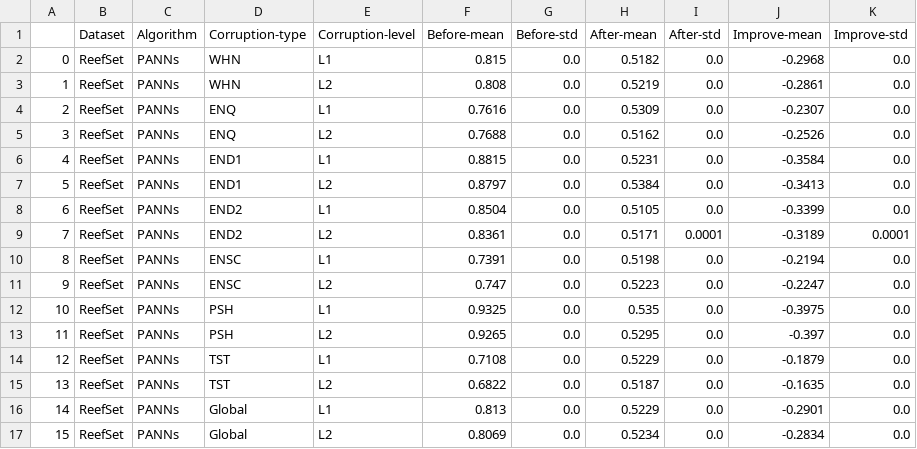
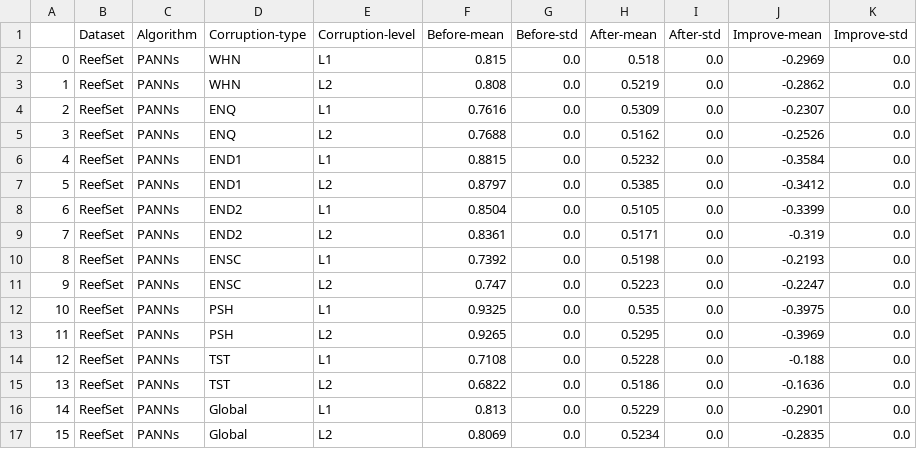
Before and after one commit to Andy-Shao/DHAuDS, a CSV file: result/ReefSet/PANNs/TENT/PAN_RS-C_TENT_static_analysis.csv, drawn as a sheet.

Commit message:
finish the TENT rerun

```diff
--- a/result/ReefSet/PANNs/TENT/PAN_RS-C_TENT_static_analysis.csv
+++ b/result/ReefSet/PANNs/TENT/PAN_RS-C_TENT_static_analysis.csv
@@ -1,17 +1,17 @@
 ,Dataset,Algorithm,Corruption-type,Corruption-level,Before-mean,Before-std,After-mean,After-std,Improve-mean,Improve-std
-0,ReefSet,PANNs,WHN,L1,0.815,0.0,0.5182,0.0,-0.2968,0.0
-1,ReefSet,PANNs,WHN,L2,0.808,0.0,0.5219,0.0,-0.2861,0.0
+0,ReefSet,PANNs,WHN,L1,0.815,0.0,0.518,0.0,-0.2969,0.0
+1,ReefSet,PANNs,WHN,L2,0.808,0.0,0.5219,0.0,-0.2862,0.0
 2,ReefSet,PANNs,ENQ,L1,0.7616,0.0,0.5309,0.0,-0.2307,0.0
 3,ReefSet,PANNs,ENQ,L2,0.7688,0.0,0.5162,0.0,-0.2526,0.0
-4,ReefSet,PANNs,END1,L1,0.8815,0.0,0.5231,0.0,-0.3584,0.0
-5,ReefSet,PANNs,END1,L2,0.8797,0.0,0.5384,0.0,-0.3413,0.0
+4,ReefSet,PANNs,END1,L1,0.8815,0.0,0.5232,0.0,-0.3584,0.0
+5,ReefSet,PANNs,END1,L2,0.8797,0.0,0.5385,0.0,-0.3412,0.0
 6,ReefSet,PANNs,END2,L1,0.8504,0.0,0.5105,0.0,-0.3399,0.0
-7,ReefSet,PANNs,END2,L2,0.8361,0.0,0.5171,0.0001,-0.3189,0.0001
-8,ReefSet,PANNs,ENSC,L1,0.7391,0.0,0.5198,0.0,-0.2194,0.0
+7,ReefSet,PANNs,END2,L2,0.8361,0.0,0.5171,0.0,-0.319,0.0
+8,ReefSet,PANNs,ENSC,L1,0.7392,0.0,0.5198,0.0,-0.2193,0.0
 9,ReefSet,PANNs,ENSC,L2,0.747,0.0,0.5223,0.0,-0.2247,0.0
 10,ReefSet,PANNs,PSH,L1,0.9325,0.0,0.535,0.0,-0.3975,0.0
-11,ReefSet,PANNs,PSH,L2,0.9265,0.0,0.5295,0.0,-0.397,0.0
-12,ReefSet,PANNs,TST,L1,0.7108,0.0,0.5229,0.0,-0.1879,0.0
-13,ReefSet,PANNs,TST,L2,0.6822,0.0,0.5187,0.0,-0.1635,0.0
+11,ReefSet,PANNs,PSH,L2,0.9265,0.0,0.5295,0.0,-0.3969,0.0
+12,ReefSet,PANNs,TST,L1,0.7108,0.0,0.5228,0.0,-0.188,0.0
+13,ReefSet,PANNs,TST,L2,0.6822,0.0,0.5186,0.0,-0.1636,0.0
 14,ReefSet,PANNs,Global,L1,0.813,0.0,0.5229,0.0,-0.2901,0.0
-15,ReefSet,PANNs,Global,L2,0.8069,0.0,0.5234,0.0,-0.2834,0.0
+15,ReefSet,PANNs,Global,L2,0.8069,0.0,0.5234,0.0,-0.2835,0.0
```
Also changed, not shown: result/ReefSet/PANNs/TENT/PAN_RS-C_TENT_analysis-02.csv, result/ReefSet/PANNs/TENT/PAN_RS-C_TENT_analysis-03.csv, 3 other files.
